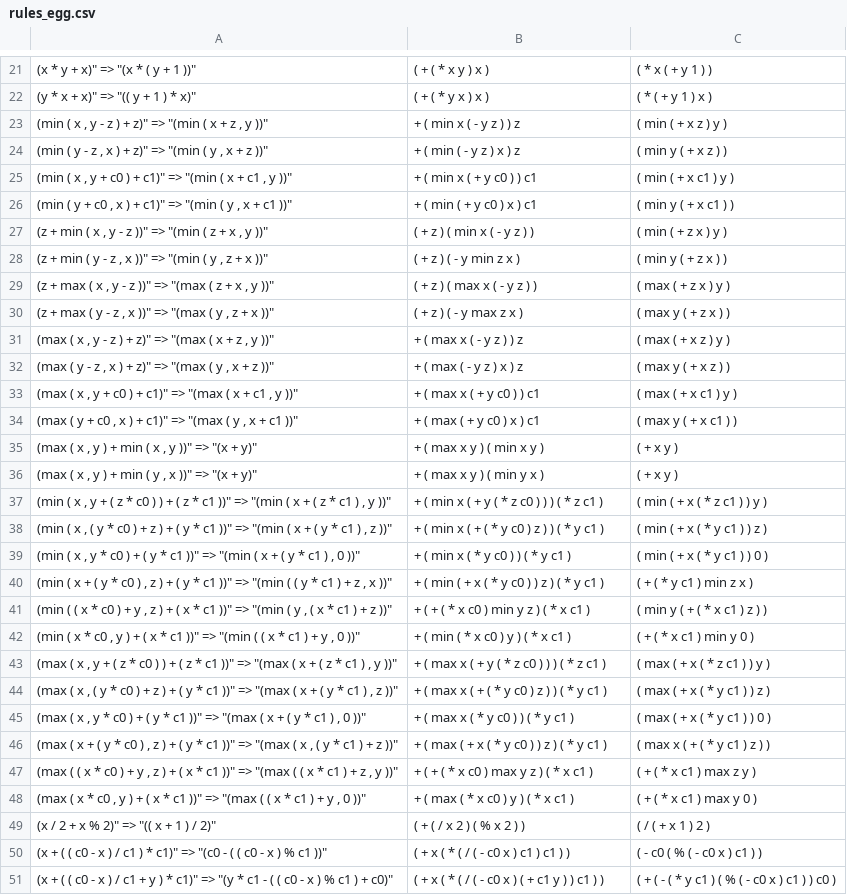
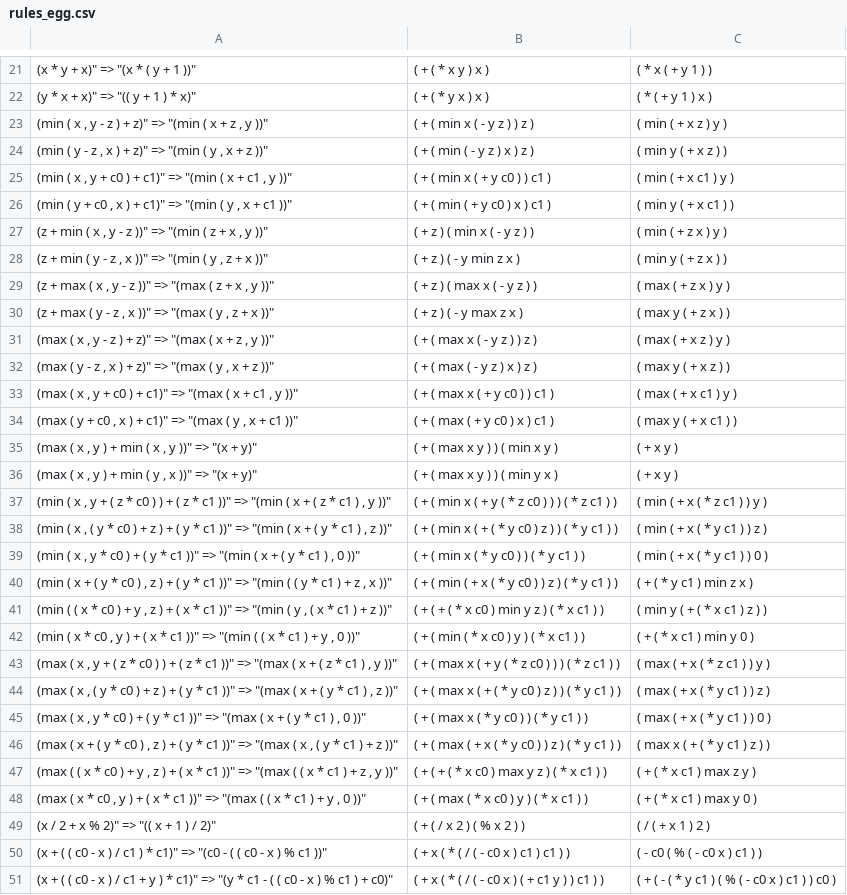
Before and after one commit to caviar-trs/caviar, a CSV file: utils/infix-to-prefix/rules_egg.csv, drawn as a sheet; only a part is shown, gaps mark what is left out; the diff names each change by its address in the sheet, - before the commit and + after, or states it on an @@ line.

```diff
--- a/utils/infix-to-prefix/rules_egg.csv
+++ b/utils/infix-to-prefix/rules_egg.csv
-B23: + ( min x ( - y z ) ) z
+B23: ( + ( min x ( - y z ) ) z )
-B24: + ( min ( - y z ) x ) z
+B24: ( + ( min ( - y z ) x ) z )
-B25: + ( min x ( + y c0 ) ) c1
+B25: ( + ( min x ( + y c0 ) ) c1 )
-B26: + ( min ( + y c0 ) x ) c1
+B26: ( + ( min ( + y c0 ) x ) c1 )
-B31: + ( max x ( - y z ) ) z
+B31: ( + ( max x ( - y z ) ) z )
-B32: + ( max ( - y z ) x ) z
+B32: ( + ( max ( - y z ) x ) z )
-B33: + ( max x ( + y c0 ) ) c1
+B33: ( + ( max x ( + y c0 ) ) c1 )
-B34: + ( max ( + y c0 ) x ) c1
+B34: ( + ( max ( + y c0 ) x ) c1 )
-B35: + ( max x y ) ( min x y )
+B35: ( + ( max x y ) ) ( min x y )
-B36: + ( max x y ) ( min y x )
+B36: ( + ( max x y ) ) ( min y x )
-B37: + ( min x ( + y ( * z c0 ) ) ) ( * z c1 )
+B37: ( + ( min x ( + y ( * z c0 ) ) ) ( * z c1 ) )
-B38: + ( min x ( + ( * y c0 ) z ) ) ( * y c1 )
+B38: ( + ( min x ( + ( * y c0 ) z ) ) ( * y c1 ) )
-B39: + ( min x ( * y c0 ) ) ( * y c1 )
+B39: ( + ( min x ( * y c0 ) ) ( * y c1 ) )
-B40: + ( min ( + x ( * y c0 ) ) z ) ( * y c1 )
+B40: ( + ( min ( + x ( * y c0 ) ) z ) ( * y c1 ) )
-B41: + ( + ( * x c0 ) min y z ) ( * x c1 )
+B41: ( + ( + ( * x c0 ) min y z ) ( * x c1 ) )
-B42: + ( min ( * x c0 ) y ) ( * x c1 )
+B42: ( + ( min ( * x c0 ) y ) ( * x c1 ) )
-B43: + ( max x ( + y ( * z c0 ) ) ) ( * z c1 )
+B43: ( + ( max x ( + y ( * z c0 ) ) ) ( * z c1 ) )
-B44: + ( max x ( + ( * y c0 ) z ) ) ( * y c1 )
+B44: ( + ( max x ( + ( * y c0 ) z ) ) ( * y c1 ) )
-B45: + ( max x ( * y c0 ) ) ( * y c1 )
+B45: ( + ( max x ( * y c0 ) ) ( * y c1 ) )
-B46: + ( max ( + x ( * y c0 ) ) z ) ( * y c1 )
+B46: ( + ( max ( + x ( * y c0 ) ) z ) ( * y c1 ) )
-B47: + ( + ( * x c0 ) max y z ) ( * x c1 )
+B47: ( + ( + ( * x c0 ) max y z ) ( * x c1 ) )
-B48: + ( max ( * x c0 ) y ) ( * x c1 )
+B48: ( + ( max ( * x c0 ) y ) ( * x c1 ) )
```
Also changed, not shown: 4 other files.
